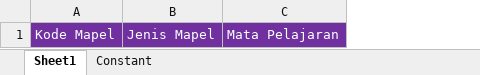
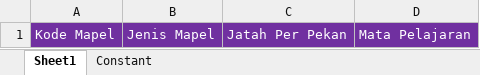
Before and after one commit to ridzimeko/jadwal-azmania, an Excel workbook: public/templates/template_mapel.xlsx, sheet Sheet1, drawn as a sheet; values as stored, in another font and other column widths than the file's, no borders; table styles not drawn; the diff names each change by its address in the sheet, - before the commit and + after, or states it on an @@ line.

Commit message:
feat: import jp per pekan excel

```diff
--- a/public/templates/template_mapel.xlsx (sheet Sheet1)
+++ b/public/templates/template_mapel.xlsx (sheet Sheet1)
+column C, row 1: Jatah Per Pekan
```
Also changed, not shown: 1 other file.
